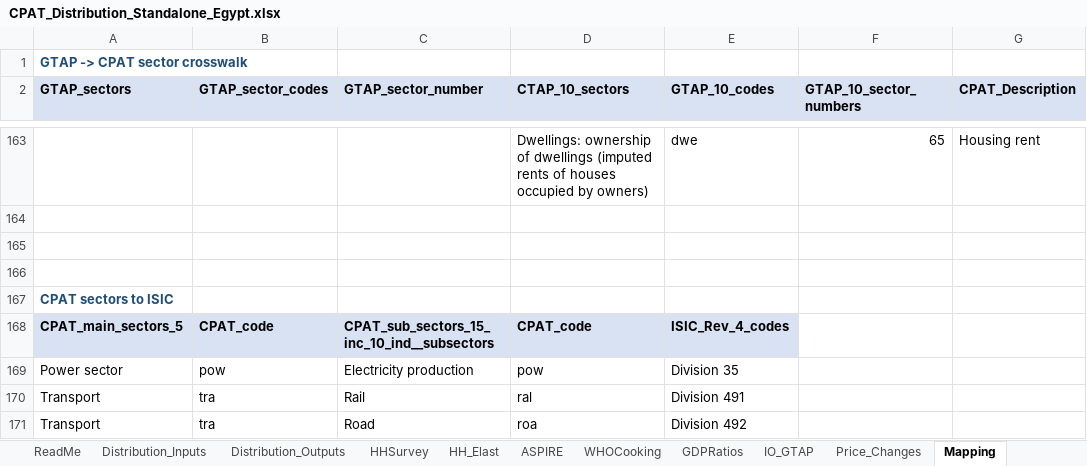
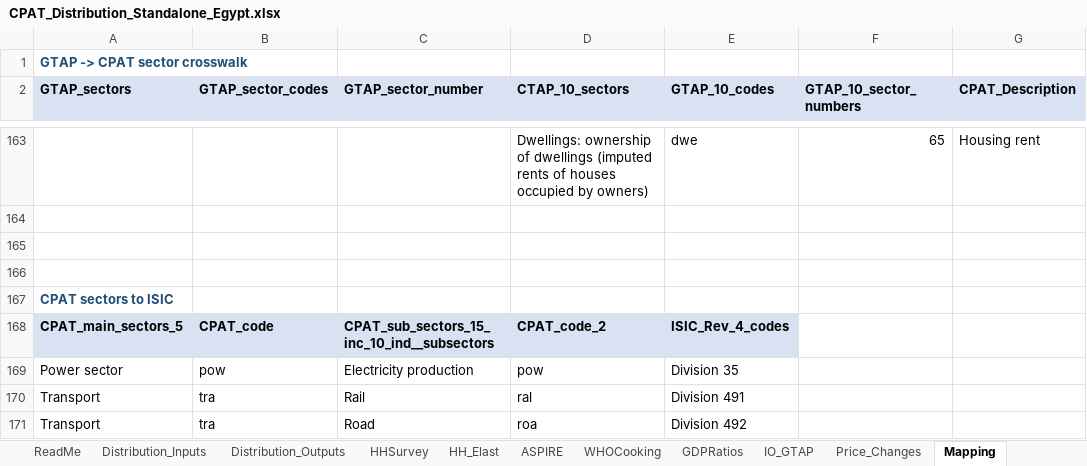
Before and after one commit to sjstretton/CPAT-AI-Local, an Excel workbook: cpat_excel/Distribution/standalone/CPAT_Distribution_Standalone_Egypt.xlsx, sheet Mapping, drawn as a sheet; only a part is shown, gaps mark what is left out; values as stored, in another font and other column widths than the file's, no borders; table styles not drawn; the diff names each change by its address in the sheet, - before the commit and + after, or states it on an @@ line.

```diff
--- a/cpat_excel/Distribution/standalone/CPAT_Distribution_Standalone_Egypt.xlsx (sheet Mapping)
+++ b/cpat_excel/Distribution/standalone/CPAT_Distribution_Standalone_Egypt.xlsx (sheet Mapping)
-D168 (CTAP_10_sectors): CPAT_code
+D168 (CTAP_10_sectors): CPAT_code_2
```
Also changed, not shown: sheet Distribution_Outputs, sheet Distribution_Inputs, 1 other file.
